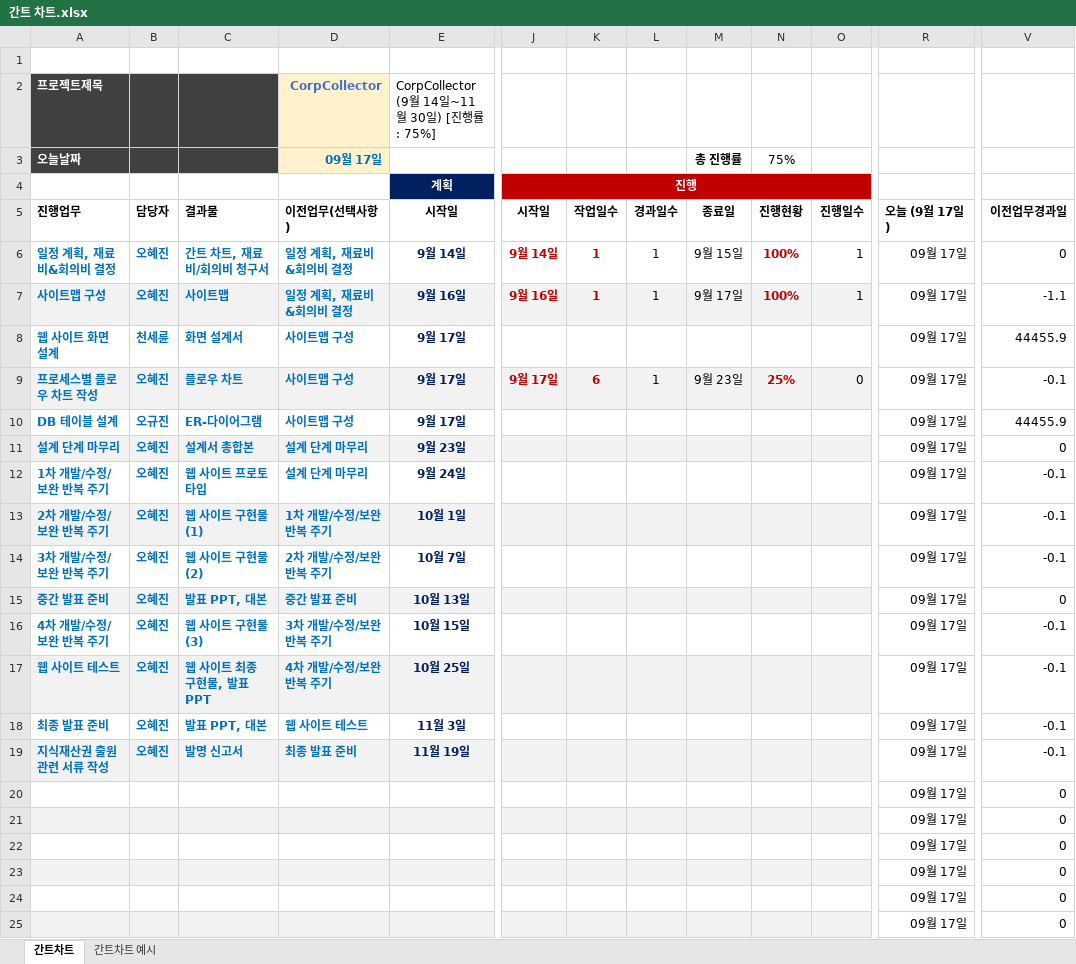
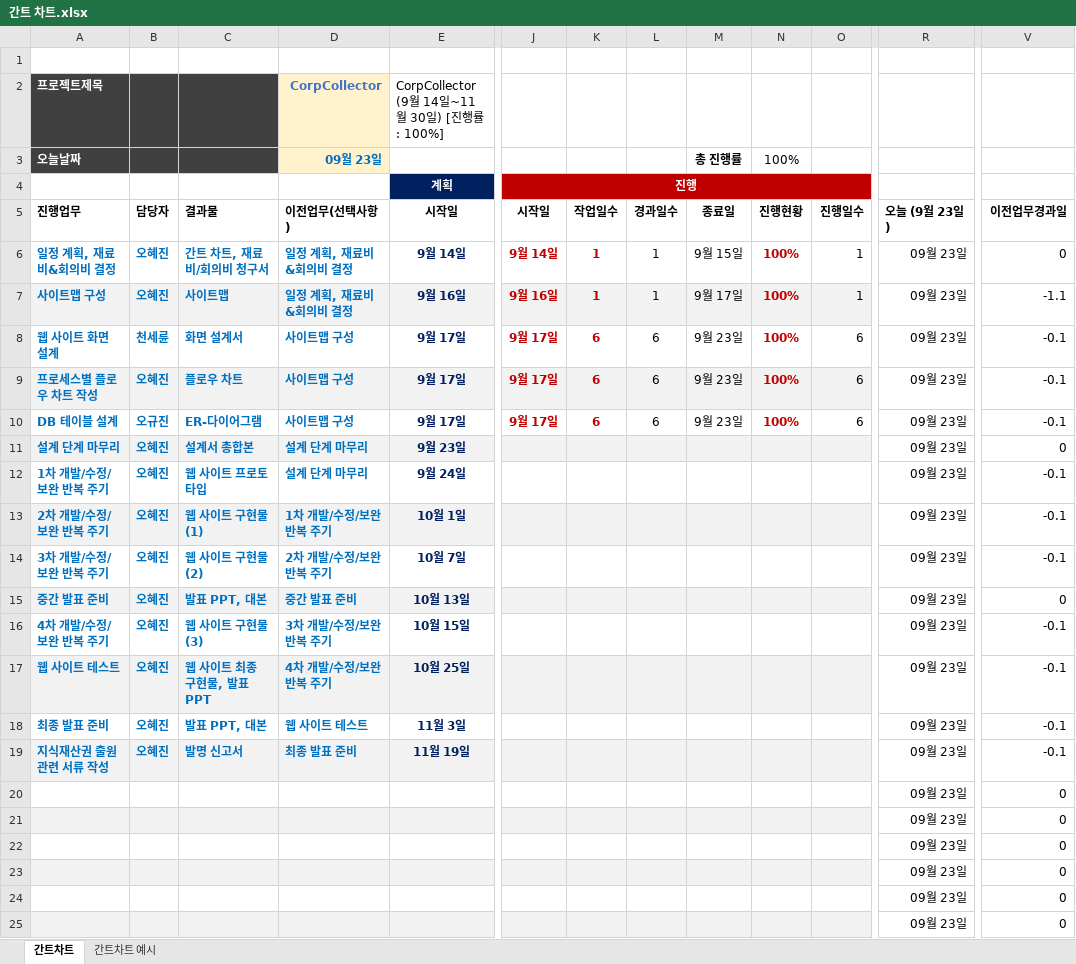
Before and after one commit to DrawGreen2021/Analysis-design, an Excel workbook: 간트 차트.xlsx, sheet 간트차트, drawn as a sheet; only a part is shown, gaps mark what is left out; values as stored, in another font and other column widths than the file's, no borders; charts and pictures not drawn; the diff names each change by its address in the sheet, - before the commit and + after, or states it on an @@ line.

Commit message:
간트 차트 진행 상황 변경

```diff
--- a/간트 차트.xlsx (sheet 간트차트)
+++ b/간트 차트.xlsx (sheet 간트차트)
-E2 (시작일): CorpCollector (9월 14일~11월 30일) [진행률: 75%]
+E2 (시작일): CorpCollector (9월 14일~11월 30일) [진행률: 100%]
-D3 (이전업무(선택사항)): 09월 17일
+D3 (이전업무(선택사항)): 09월 23일
-N3 (진행현황): 75%
+N3 (진행현황): 100%
-R5: 오늘 (9월 17일)
+R5: 오늘 (9월 23일)
-R6:R25 (오늘 (9월 23일)): 09월 17일
+R6:R25 (오늘 (9월 23일)): 09월 23일
-J8 (시작일): (empty)
+J8 (시작일): 9월 17일
-K8 (작업일수): (empty)
+K8 (작업일수): 6
-L8 (경과일수): (empty)
+L8 (경과일수): 6
-M8 (종료일): (empty)
+M8 (종료일): 9월 23일
-N8 (진행현황): (empty)
+N8 (진행현황): 100%
-O8 (진행일수): (empty)
+O8 (진행일수): 6
-V8 (이전업무경과일): 44455.9
+V8 (이전업무경과일): -0.1
-L9 (경과일수): 1
+L9 (경과일수): 6
-N9 (진행현황): 25%
+N9 (진행현황): 100%
-O9 (진행일수): 0
+O9 (진행일수): 6
-J10 (시작일): (empty)
+J10 (시작일): 9월 17일
-K10 (작업일수): (empty)
+K10 (작업일수): 6
-L10 (경과일수): (empty)
+L10 (경과일수): 6
-M10 (종료일): (empty)
+M10 (종료일): 9월 23일
-N10 (진행현황): (empty)
+N10 (진행현황): 100%
-O10 (진행일수): (empty)
+O10 (진행일수): 6
-V10 (이전업무경과일): 44455.9
+V10 (이전업무경과일): -0.1
```
Also changed, not shown: charts or pictures.
